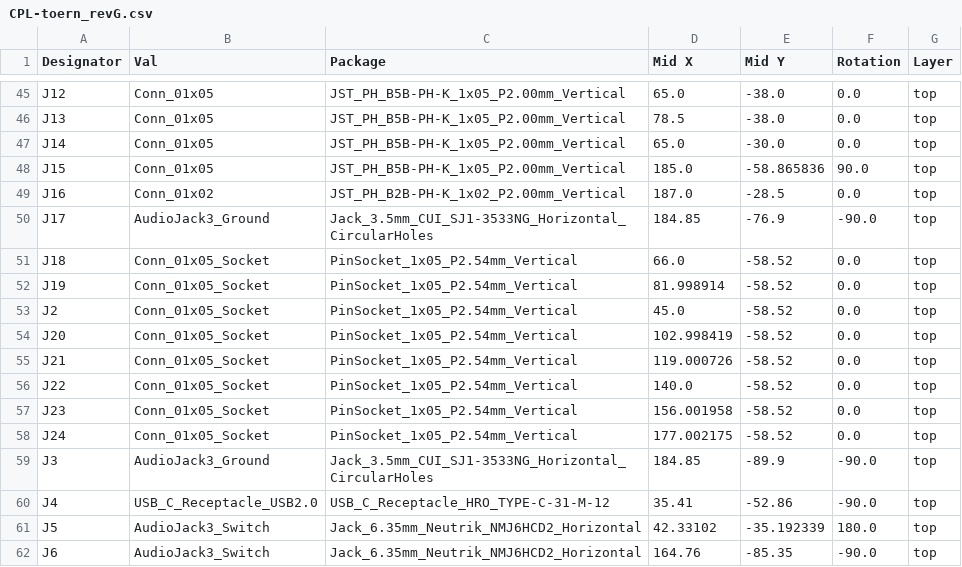
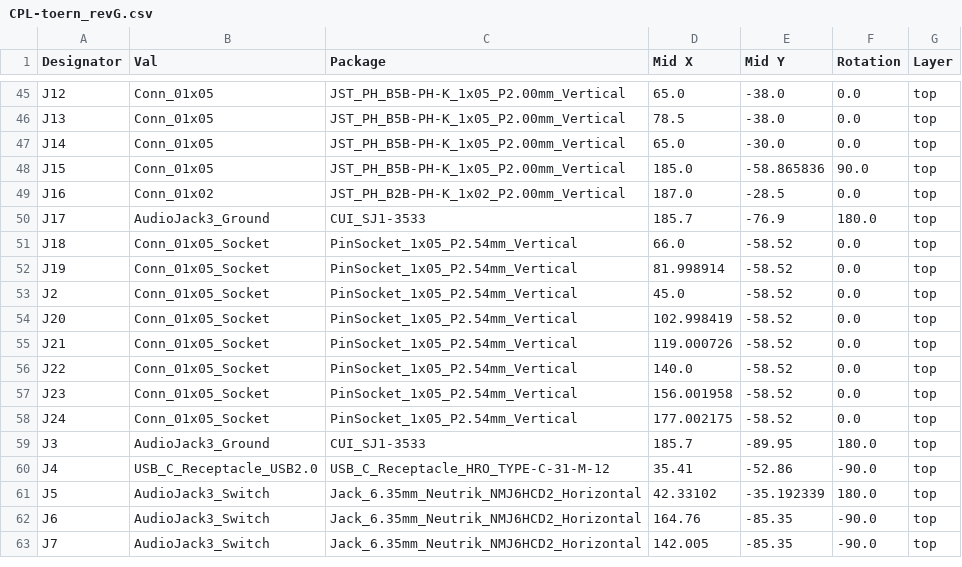
Before and after one commit to Soundpauli/toern, a CSV file: PCB/toern_revG/jlcpcb/production_files/CPL-toern_revG.csv, drawn as a sheet; only a part is shown, gaps mark what is left out; the shorter side is filled out with more unchanged rows.

```diff
--- a/PCB/toern_revG/jlcpcb/production_files/CPL-toern_revG.csv
+++ b/PCB/toern_revG/jlcpcb/production_files/CPL-toern_revG.csv
@@ -49,3 +49,3 @@ J15,Conn_01x05,JST_PH_B5B-PH-K_1x05_P2.00mm_Vertical,185.0,-58.865836,90.0,top
 J16,Conn_01x02,JST_PH_B2B-PH-K_1x02_P2.00mm_Vertical,187.0,-28.5,0.0,top
-J17,AudioJack3_Ground,Jack_3.5mm_CUI_SJ1-3533NG_Horizontal_CircularHoles,184.85,-76.9,-90.0,top
+J17,AudioJack3_Ground,CUI_SJ1-3533,185.7,-76.9,180.0,top
 J18,Conn_01x05_Socket,PinSocket_1x05_P2.54mm_Vertical,66.0,-58.52,0.0,top
@@ -58,3 +58,3 @@ J23,Conn_01x05_Socket,PinSocket_1x05_P2.54mm_Vertical,156.001958,-58.52,0.0,top
 J24,Conn_01x05_Socket,PinSocket_1x05_P2.54mm_Vertical,177.002175,-58.52,0.0,top
-J3,AudioJack3_Ground,Jack_3.5mm_CUI_SJ1-3533NG_Horizontal_CircularHoles,184.85,-89.9,-90.0,top
+J3,AudioJack3_Ground,CUI_SJ1-3533,185.7,-89.95,180.0,top
 J4,USB_C_Receptacle_USB2.0,USB_C_Receptacle_HRO_TYPE-C-31-M-12,35.41,-52.86,-90.0,top
```
Also changed, not shown: PCB/toern_revG/jlcpcb/production_files/BOM-toern_revG.csv, 21 other files.
